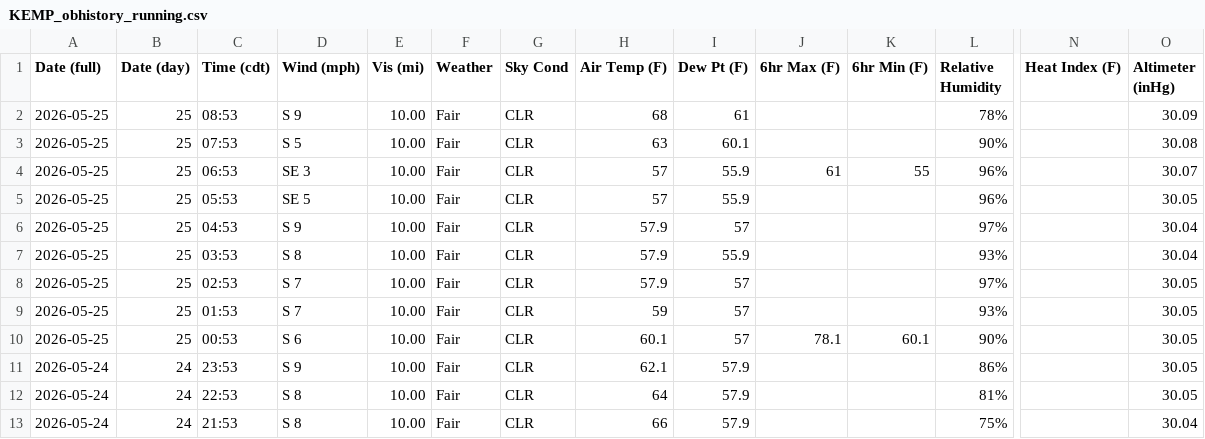
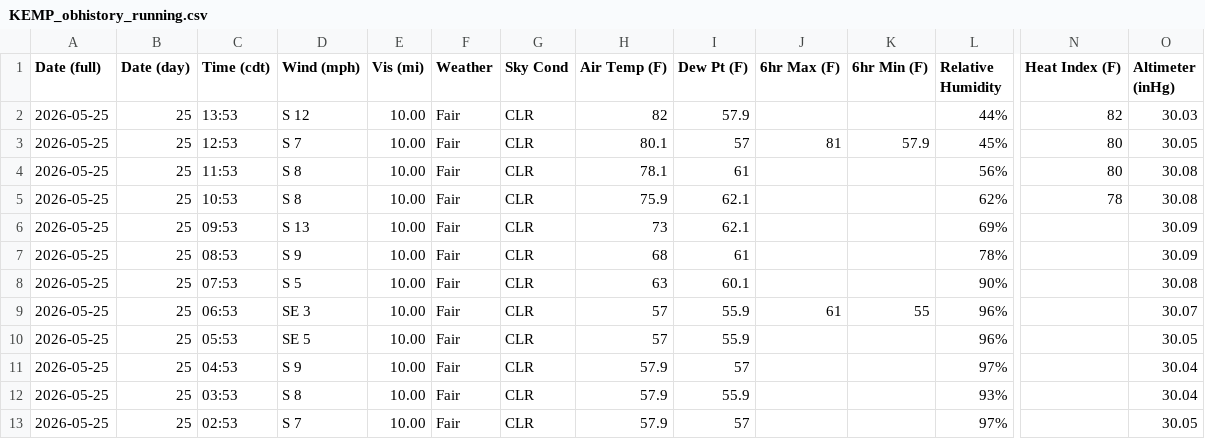
Before and after one commit to oldagency/unbound-rainfall, a CSV file: KEMP_obhistory_running.csv, drawn as a sheet; only a part is shown, gaps mark what is left out; the shorter side is filled out with more unchanged rows; rows hold the shown columns only; the diff names each change by its address in the sheet, - before the commit and + after, or states it on an @@ line.

```diff
--- a/KEMP_obhistory_running.csv
+++ b/KEMP_obhistory_running.csv
+row 2: 2026-05-25 | 25 | 13:53 | S 12 | 10.00 | Fair | CLR | 82 | 57.9 |  |  | 44% | 82 | 30.03
+row 3: 2026-05-25 | 25 | 12:53 | S 7 | 10.00 | Fair | CLR | 80.1 | 57 | 81 | 57.9 | 45% | 80 | 30.05
+row 4: 2026-05-25 | 25 | 11:53 | S 8 | 10.00 | Fair | CLR | 78.1 | 61 |  |  | 56% | 80 | 30.08
+row 5: 2026-05-25 | 25 | 10:53 | S 8 | 10.00 | Fair | CLR | 75.9 | 62.1 |  |  | 62% | 78 | 30.08
+row 6: 2026-05-25 | 25 | 09:53 | S 13 | 10.00 | Fair | CLR | 73 | 62.1 |  |  | 69% |  | 30.09
```
Also changed, not shown: 1 other file.
